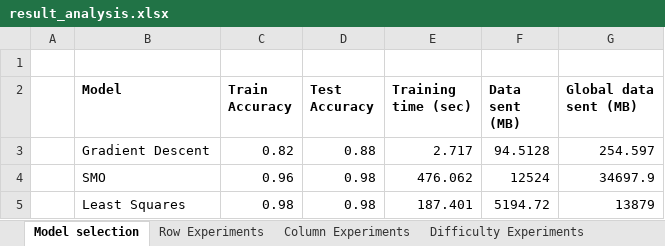
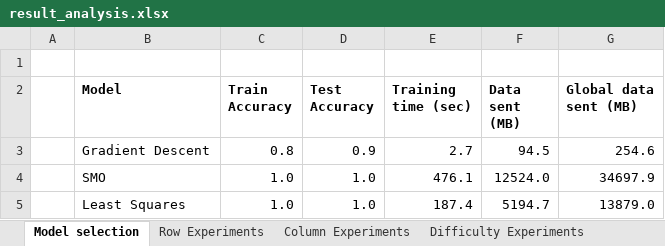
Before and after one commit to ZuoQA/secure-svm, an Excel workbook: source/experiments/result_analysis.xlsx, sheet Model selection, drawn as a sheet; values as stored, in another font and other column widths than the file's, no borders; charts and pictures not drawn; the diff names each change by its address in the sheet, - before the commit and + after, or states it on an @@ line.

```diff
--- a/source/experiments/result_analysis.xlsx (sheet Model selection)
+++ b/source/experiments/result_analysis.xlsx (sheet Model selection)
-C3 (Train Accuracy): 0.82
+C3 (Train Accuracy): 0.8
-D3 (Test Accuracy): 0.88
+D3 (Test Accuracy): 0.9
-E3 (Training time (sec)): 2.717
+E3 (Training time (sec)): 2.7
-F3 (Data sent (MB)): 94.5128
+F3 (Data sent (MB)): 94.5
-G3 (Global data sent (MB)): 254.597
+G3 (Global data sent (MB)): 254.6
-C4 (Train Accuracy): 0.96
+C4 (Train Accuracy): 1.0
-D4:D5 (Test Accuracy): 0.98
+D4:D5 (Test Accuracy): 1.0
-E4 (Training time (sec)): 476.062
+E4 (Training time (sec)): 476.1
-F4 (Data sent (MB)): 12524
+F4 (Data sent (MB)): 12524.0
-C5 (Train Accuracy): 0.98
+C5 (Train Accuracy): 1.0
-E5 (Training time (sec)): 187.401
+E5 (Training time (sec)): 187.4
-F5 (Data sent (MB)): 5194.72
+F5 (Data sent (MB)): 5194.7
-G5 (Global data sent (MB)): 13879
+G5 (Global data sent (MB)): 13879.0
```
Also changed, not shown: sheet Real Experiments, sheet Column Experiments, sheet Row Experiments, charts or pictures, 6 other files.
